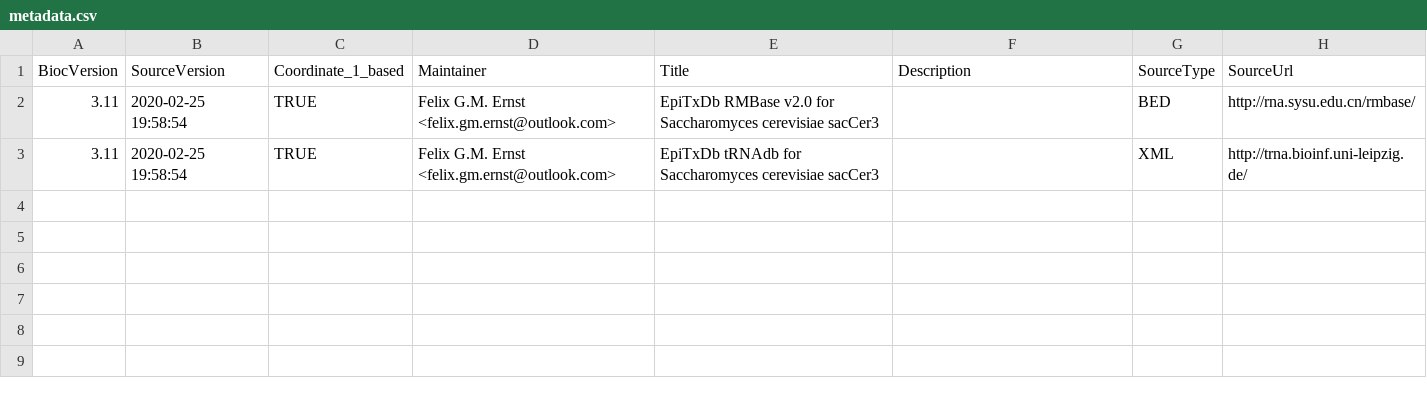
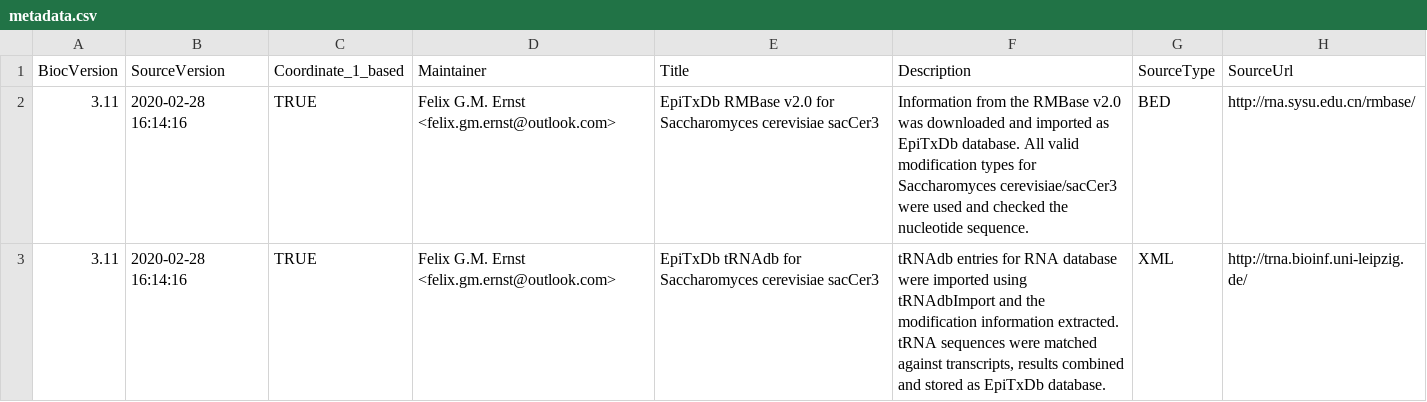
Before and after one commit to FelixErnst/EpiTxDb.Sc.sacCer3, a CSV file: inst/extdata/metadata.csv, drawn as a sheet; only a part is shown; the diff names each change by its address in the sheet, - before the commit and + after, or states it on an @@ line.

Commit message:
updated metadata description field

```diff
--- a/inst/extdata/metadata.csv
+++ b/inst/extdata/metadata.csv
-B2:B3 (SourceVersion): 2020-02-25 19:58:54
+B2:B3 (SourceVersion): 2020-02-28 16:14:16
-F2 (Description): (empty)
+F2 (Description): Information from the RMBase v2.0 was downloaded and imported as EpiTxDb database. All valid modification types for Saccharomyces cerevisiae/sacCer3 were used and checked the nucleotide sequence.
-F3 (Description): (empty)
+F3 (Description): tRNAdb entries for RNA database were imported using tRNAdbImport and the modification information extracted. tRNA sequences were matched against transcripts, results combined and stored as EpiTxDb database.
```
Also changed, not shown: 1 other file.
